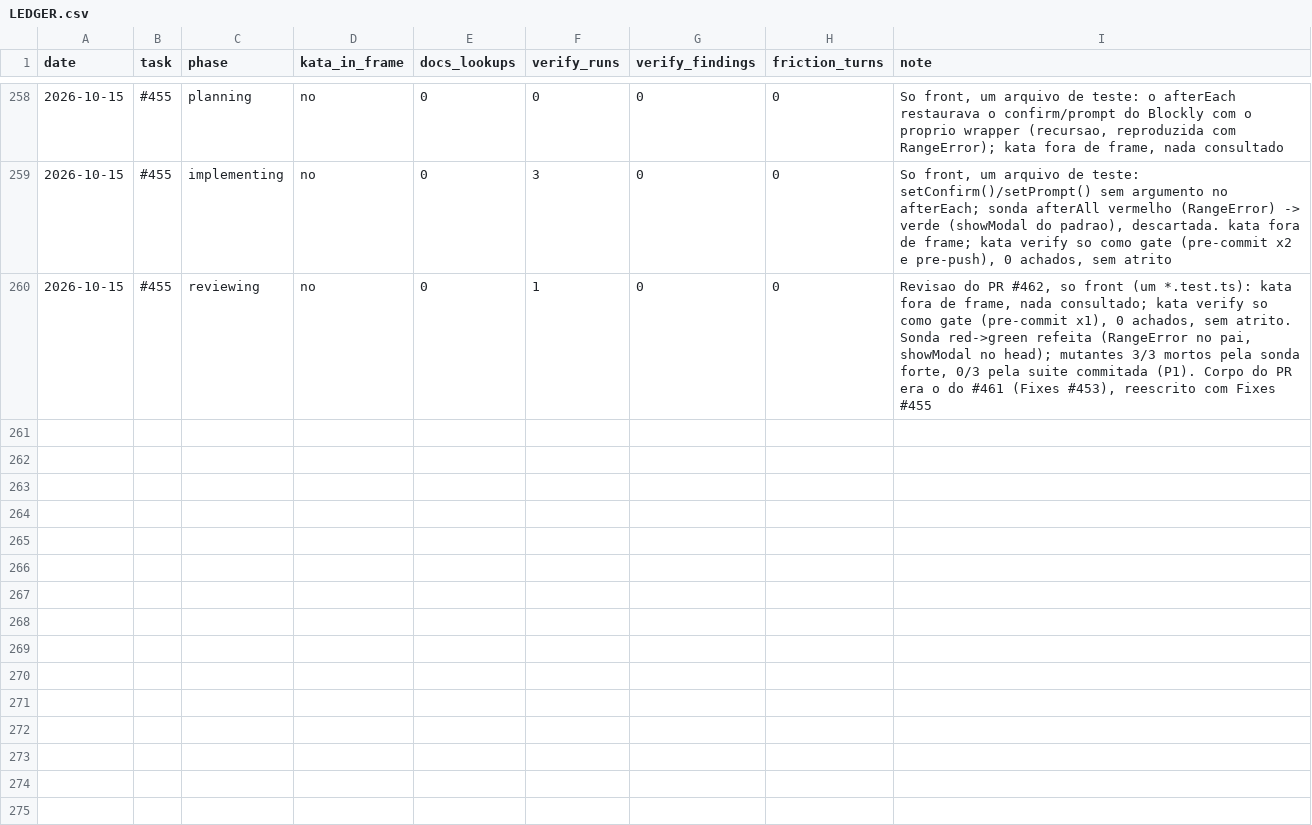
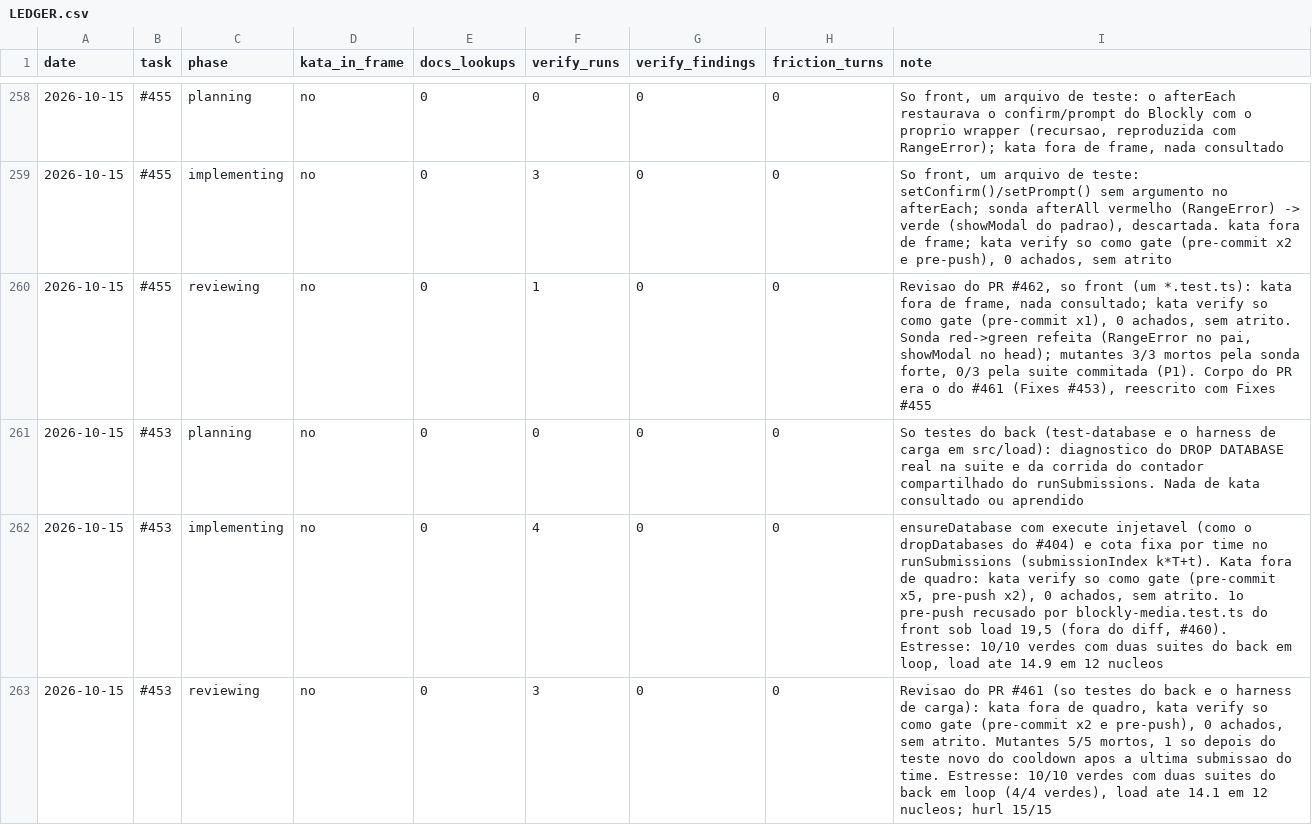
Before and after one commit to guicassol8/kumite, a CSV file: kata-feedback/LEDGER.csv, drawn as a sheet; only a part is shown, gaps mark what is left out; the diff names each change by its address in the sheet, - before the commit and + after, or states it on an @@ line.

```diff
--- a/kata-feedback/LEDGER.csv
+++ b/kata-feedback/LEDGER.csv
+row 261: 2026-10-15 | #453 | planning | no | 0 | 0 | 0 | 0 | So testes do back (test-database e o harness de carga em src/load): diagnostico do DROP DATABASE real na suite e da corrida do contador compartilhado do runSubmissions. Nada de kata consultado ou aprendido
+row 262: 2026-10-15 | #453 | implementing | no | 0 | 4 | 0 | 0 | ensureDatabase com execute injetavel (como o dropDatabases do #404) e cota fixa por time no runSubmissions (submissionIndex k*T+t). Kata fora de quadro: kata verify so como gate (pre-commit x5, pre-push x2), 0 achados, sem atrito. 1o pre-push recusado por blockly-media.test.ts do front sob load 19,5 (fora do diff, #460). Estresse: 10/10 verdes com duas suites do back em loop, load ate 14.9 em 12 nucleos
+row 263: 2026-10-15 | #453 | reviewing | no | 0 | 3 | 0 | 0 | Revisao do PR #461 (so testes do back e o harness de carga): kata fora de quadro, kata verify so como gate (pre-commit x2 e pre-push), 0 achados, sem atrito. Mutantes 5/5 mortos, 1 so depois do teste novo do cooldown apos a ultima submissao do time. Estresse: 10/10 verdes com duas suites do back em loop (4/4 verdes), load ate 14.1 em 12 nucleos; hurl 15/15
```
Also changed, not shown: 8 other files.
